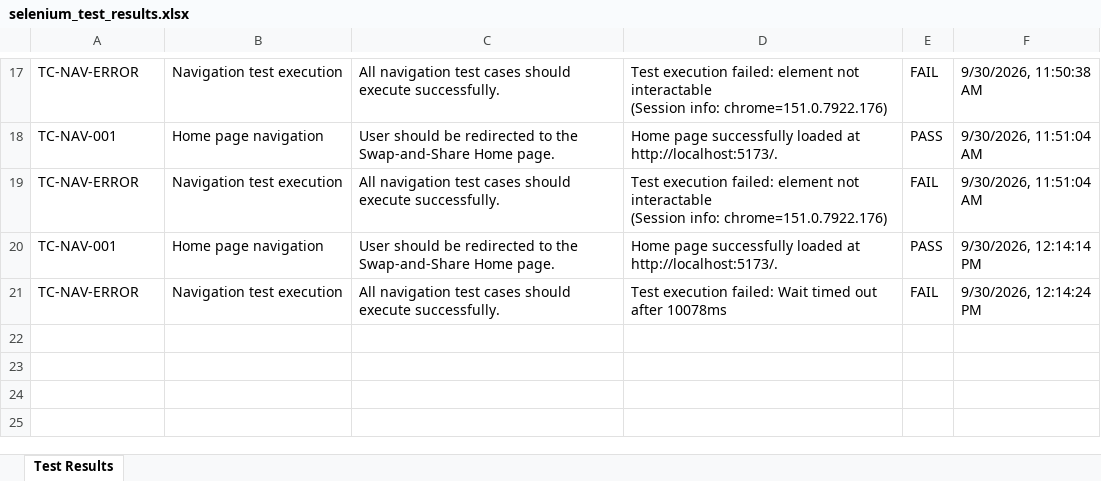
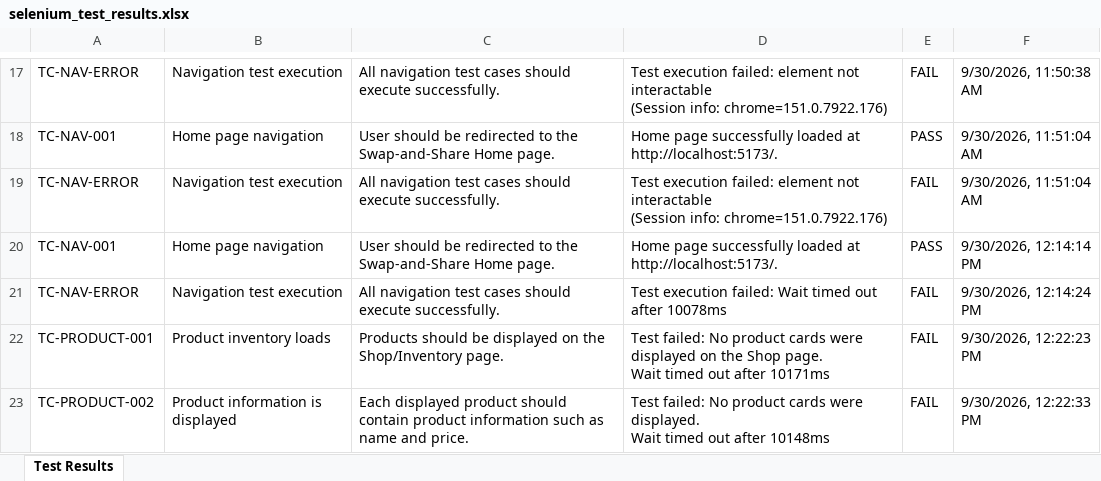
Before and after one commit to VegetoNehra/Swap-and-Share-DevOps-Testing, an Excel workbook: selenium/selenium_test_results.xlsx, sheet Test Results, drawn as a sheet; only a part is shown, gaps mark what is left out; values as stored, in another font and other column widths than the file's, no borders; ↵ is a line break in a cell; the diff names each change by its address in the sheet, - before the commit and + after, or states it on an @@ line.

Commit message:
products test 2

```diff
--- a/selenium/selenium_test_results.xlsx (sheet Test Results)
+++ b/selenium/selenium_test_results.xlsx (sheet Test Results)
+row 22: TC-PRODUCT-001 | Product inventory loads | Products should be displayed on the Shop/Inventory page. | Test failed: No product cards were displayed on the Shop page. ↵ Wait timed out after 10171ms | FAIL | 9/30/2026, 12:22:23 PM
+row 23: TC-PRODUCT-002 | Product information is displayed | Each displayed product should contain product information such as name and price. | Test failed: No product cards were displayed. ↵ Wait timed out after 10148ms | FAIL | 9/30/2026, 12:22:33 PM
```
Also changed, not shown: 2 other files.
